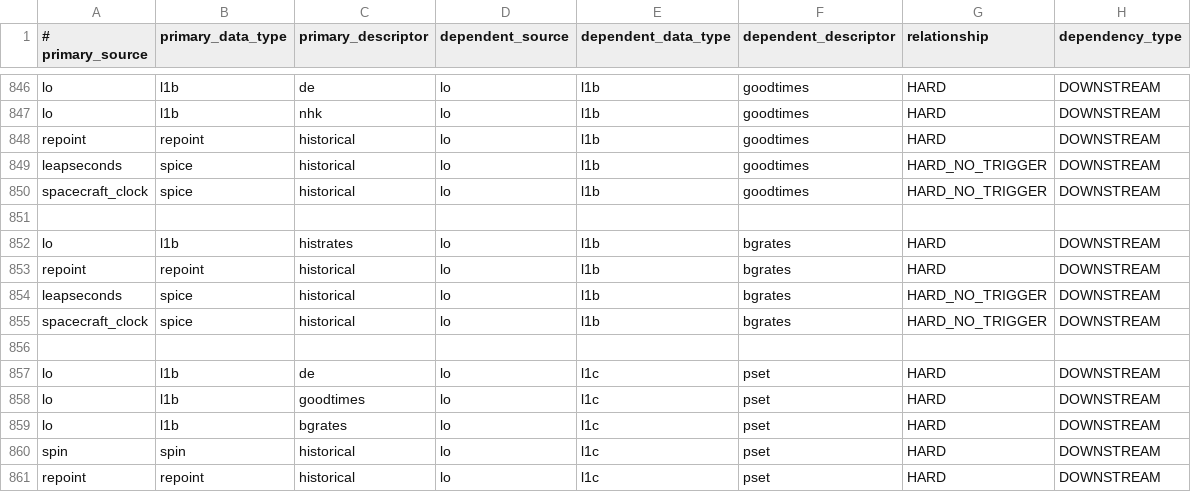
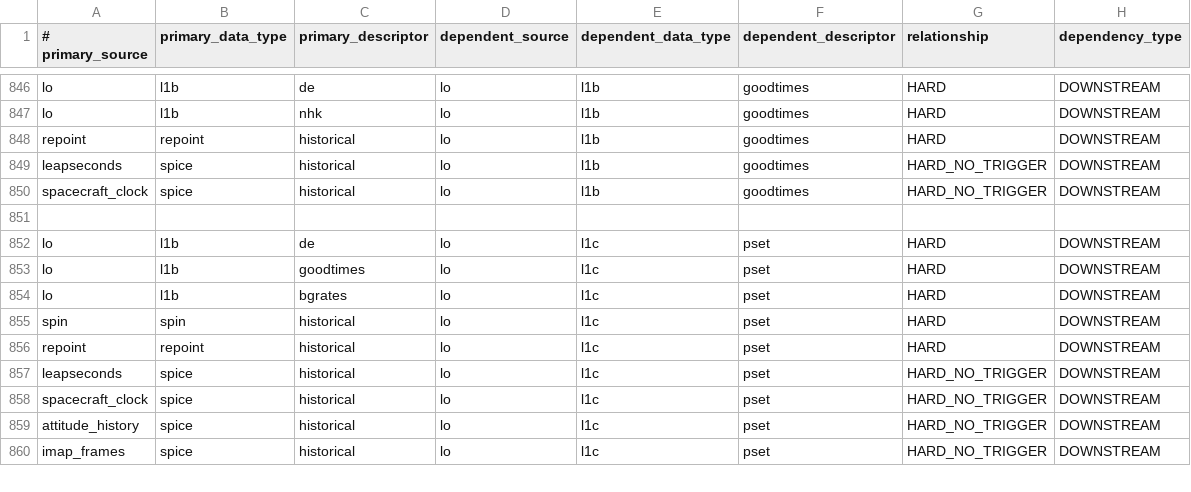
Before and after one commit to IMAP-Science-Operations-Center/sds-data-manager, a CSV file: sds_data_manager/lambda_code/SDSCode/pipeline_lambdas/dependency_config.csv, drawn as a sheet; only a part is shown, gaps mark what is left out; the shorter side is filled out with more unchanged rows; the diff names each change by its address in the sheet, - before the commit and + after, or states it on an @@ line.

Commit message:
removed lo,l1b,bgrates from DAG (created automatically when lo,l1b,goodtimes is created)

```diff
--- a/sds_data_manager/lambda_code/SDSCode/pipeline_lambdas/dependency_config.csv
+++ b/sds_data_manager/lambda_code/SDSCode/pipeline_lambdas/dependency_config.csv
-row 852: lo | l1b | histrates | lo | l1b | bgrates | HARD | DOWNSTREAM
-row 853: repoint | repoint | historical | lo | l1b | bgrates | HARD | DOWNSTREAM
-row 854: leapseconds | spice | historical | lo | l1b | bgrates | HARD_NO_TRIGGER | DOWNSTREAM
-row 855: spacecraft_clock | spice | historical | lo | l1b | bgrates | HARD_NO_TRIGGER | DOWNSTREAM
-row 856: (empty)
```
Also changed, not shown: 1 other file.
